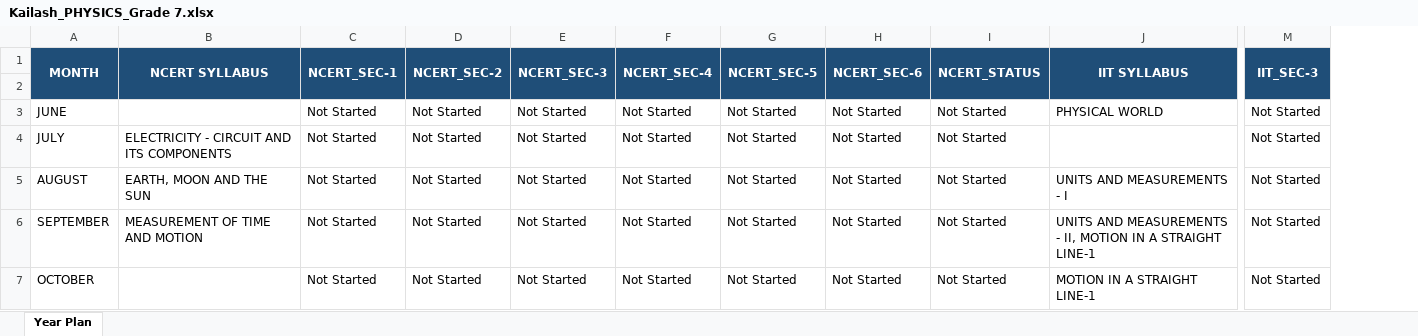
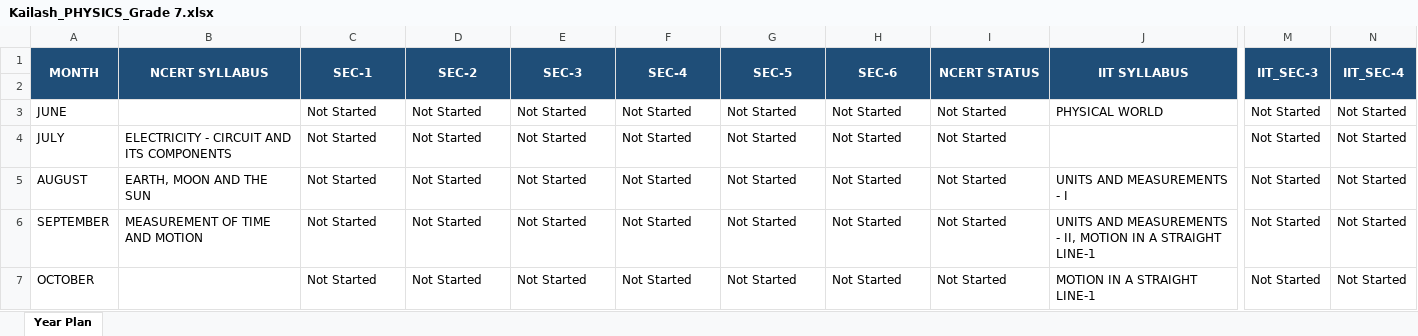
Before and after one commit to ramnath123indus/science-teachers-year-plan-tracking, an Excel workbook: server/master-excel-files/Kailash_PHYSICS_Grade 7.xlsx, sheet Year Plan, drawn as a sheet; only a part is shown, gaps mark what is left out; values as stored, in another font and other column widths than the file's, no borders; the diff names each change by its address in the sheet, - before the commit and + after, or states it on an @@ line.

Commit message:
Add files via upload

```diff
--- a/server/master-excel-files/Kailash_PHYSICS_Grade 7.xlsx (sheet Year Plan)
+++ b/server/master-excel-files/Kailash_PHYSICS_Grade 7.xlsx (sheet Year Plan)
+column N (IIT_SEC-4), rows 3-7: all Not Started
-C1: NCERT_SEC-1
+C1: SEC-1
-D1: NCERT_SEC-2
+D1: SEC-2
-E1: NCERT_SEC-3
+E1: SEC-3
-F1: NCERT_SEC-4
+F1: SEC-4
-G1: NCERT_SEC-5
+G1: SEC-5
-H1: NCERT_SEC-6
+H1: SEC-6
-I1: NCERT_STATUS
+I1: NCERT STATUS
```
